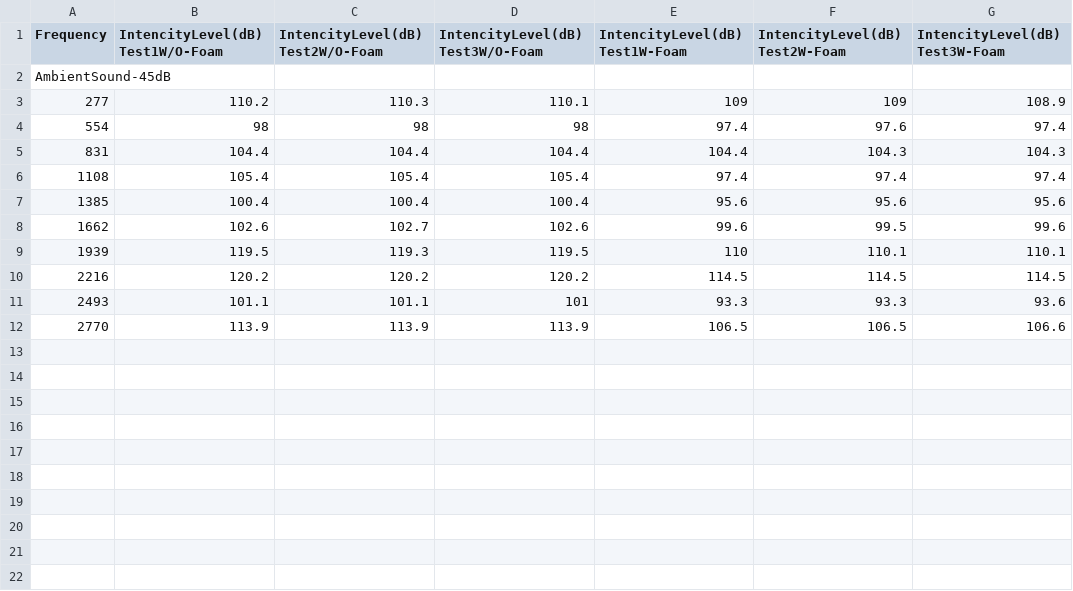
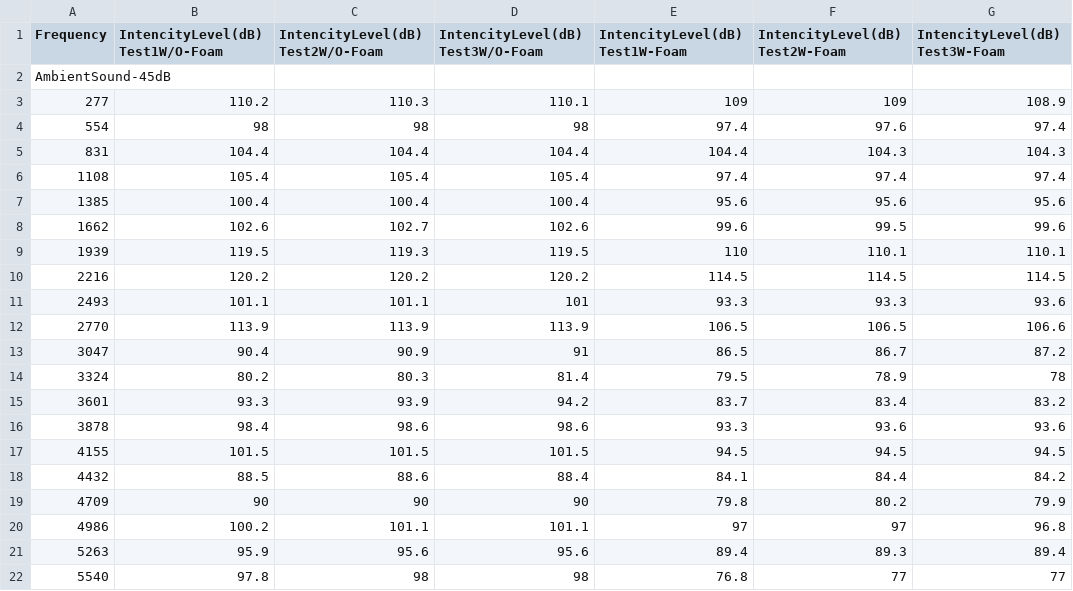
Before and after one commit to IanTsuki/PhysicsEEI, a CSV file: PhysicsData.csv, drawn as a sheet.

Commit message:
Added Final Data

```diff
--- a/PhysicsData.csv
+++ b/PhysicsData.csv
@@ -12 +12,11 @@ AmbientSound-45dB,,,,,,
 2770,113.9,113.9,113.9,106.5,106.5,106.6
+3047,90.4,90.9,91,86.5,86.7,87.2
+3324,80.2,80.3,81.4,79.5,78.9,78
+3601,93.3,93.9,94.2,83.7,83.4,83.2
+3878,98.4,98.6,98.6,93.3,93.6,93.6
+4155,101.5,101.5,101.5,94.5,94.5,94.5
+4432,88.5,88.6,88.4,84.1,84.4,84.2
+4709,90,90,90,79.8,80.2,79.9
+4986,100.2,101.1,101.1,97,97,96.8
+5263,95.9,95.6,95.6,89.4,89.3,89.4
+5540,97.8,98,98,76.8,77,77
```
